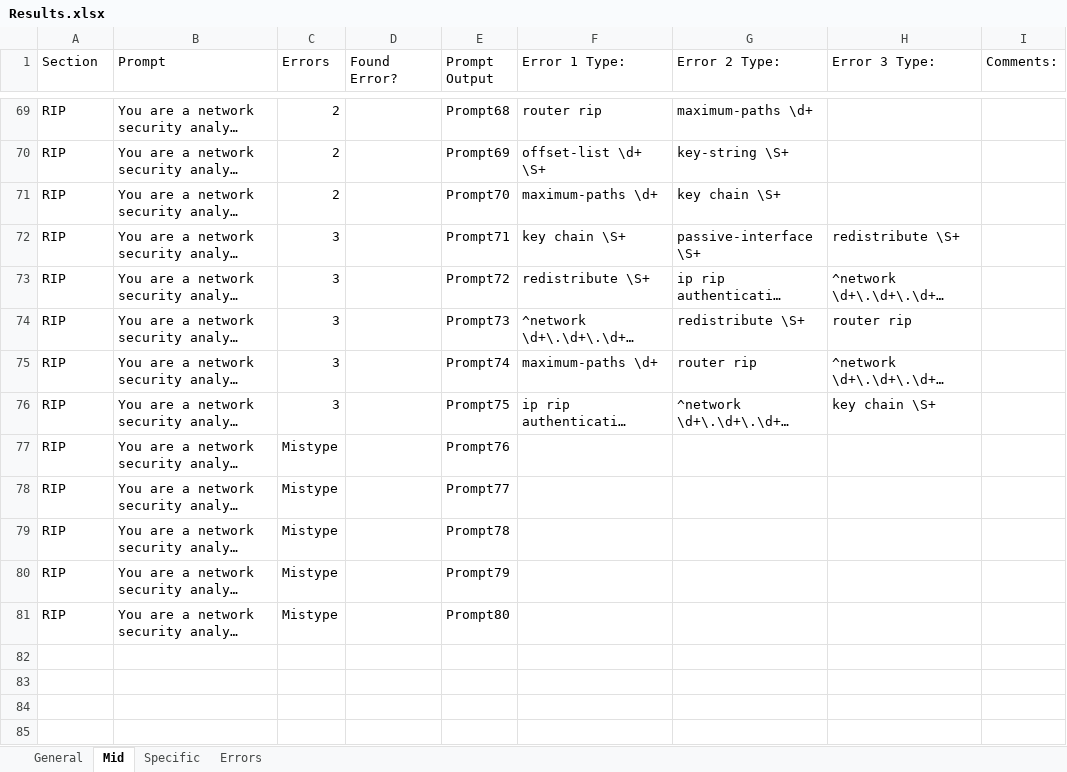
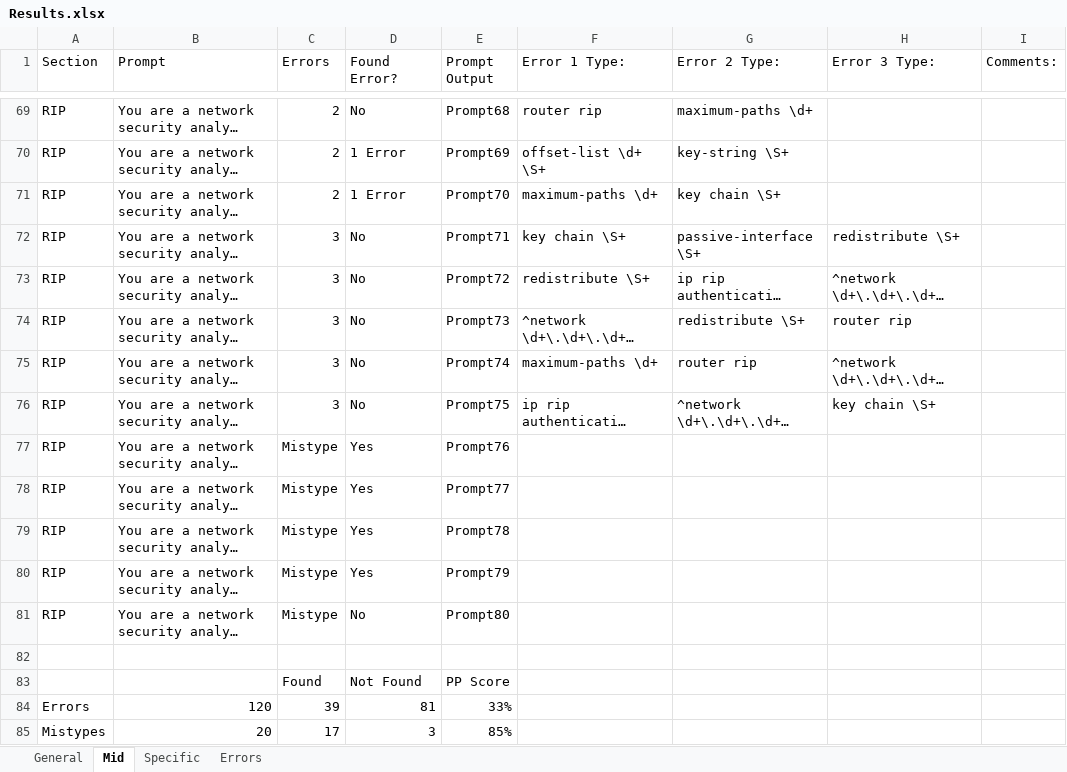
Before and after one commit to Jownic/Dissertation, an Excel workbook: Results.xlsx, sheet Mid, drawn as a sheet; only a part is shown, gaps mark what is left out; long unchanged cells end in …; values as stored, in another font and other column widths than the file's, no cell formats; the diff covers the shown part only; the diff names each change by its address in the sheet, - before the commit and + after, or states it on an @@ line.

```diff
--- a/Results.xlsx (sheet Mid)
+++ b/Results.xlsx (sheet Mid)
-D69 (Found Error?): (empty)
+D69 (Found Error?): No
-D70:D71 (Found Error?): (empty)
+D70:D71 (Found Error?): 1 Error
-D72:D76 (Found Error?): (empty)
+D72:D76 (Found Error?): No
-D77:D80 (Found Error?): (empty)
+D77:D80 (Found Error?): Yes
-D81 (Found Error?): (empty)
+D81 (Found Error?): No
+row 82: (empty)
+row 83:  |  | Found | Not Found | PP Score
+row 84: Errors | 120 | 39 | 81 | 33%
+row 85: Mistypes | 20 | 17 | 3 | 85%
```
Also changed, not shown: 27 edited cells elsewhere in this sheet, cell formats, 41 other files.
